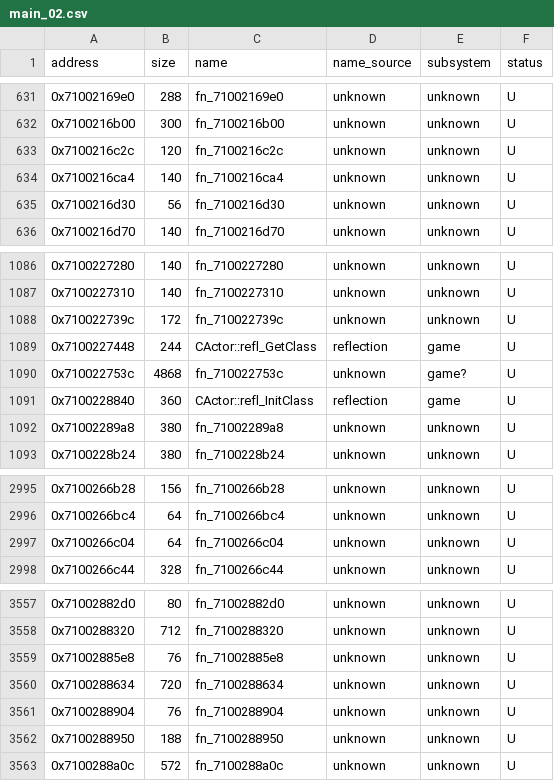
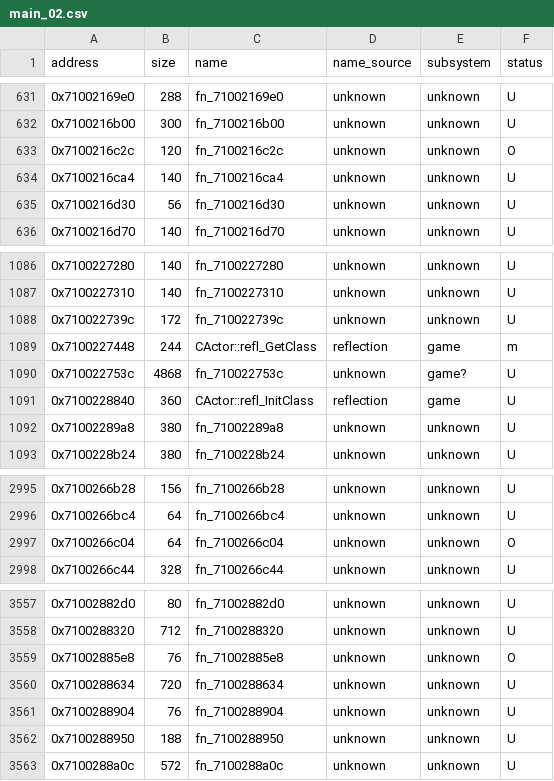
Before and after one commit to var-flotsam/dread-decomp, a CSV file: data/functions/main_02.csv, drawn as a sheet; only a part is shown, gaps mark what is left out.

```diff
--- a/data/functions/main_02.csv
+++ b/data/functions/main_02.csv
@@ -632,3 +632,3 @@ address,size,name,name_source,subsystem,status
 0x7100216b00,300,fn_7100216b00,unknown,unknown,U
-0x7100216c2c,120,fn_7100216c2c,unknown,unknown,U
+0x7100216c2c,120,fn_7100216c2c,unknown,unknown,O
 0x7100216ca4,140,fn_7100216ca4,unknown,unknown,U
@@ -1088,3 +1088,3 @@ address,size,name,name_source,subsystem,status
 0x710022739c,172,fn_710022739c,unknown,unknown,U
-0x7100227448,244,CActor::refl_GetClass,reflection,game,U
+0x7100227448,244,CActor::refl_GetClass,reflection,game,m
 0x710022753c,4868,fn_710022753c,unknown,game?,U
@@ -2996,3 +2996,3 @@ address,size,name,name_source,subsystem,status
 0x7100266bc4,64,fn_7100266bc4,unknown,unknown,U
-0x7100266c04,64,fn_7100266c04,unknown,unknown,U
+0x7100266c04,64,fn_7100266c04,unknown,unknown,O
 0x7100266c44,328,fn_7100266c44,unknown,unknown,U
@@ -3558,3 +3558,3 @@ address,size,name,name_source,subsystem,status
 0x7100288320,712,fn_7100288320,unknown,unknown,U
-0x71002885e8,76,fn_71002885e8,unknown,unknown,U
+0x71002885e8,76,fn_71002885e8,unknown,unknown,O
 0x7100288634,720,fn_7100288634,unknown,unknown,U
```
Also changed, not shown: data/functions/main_01.csv, data/functions/main_03.csv, 31 other files.
